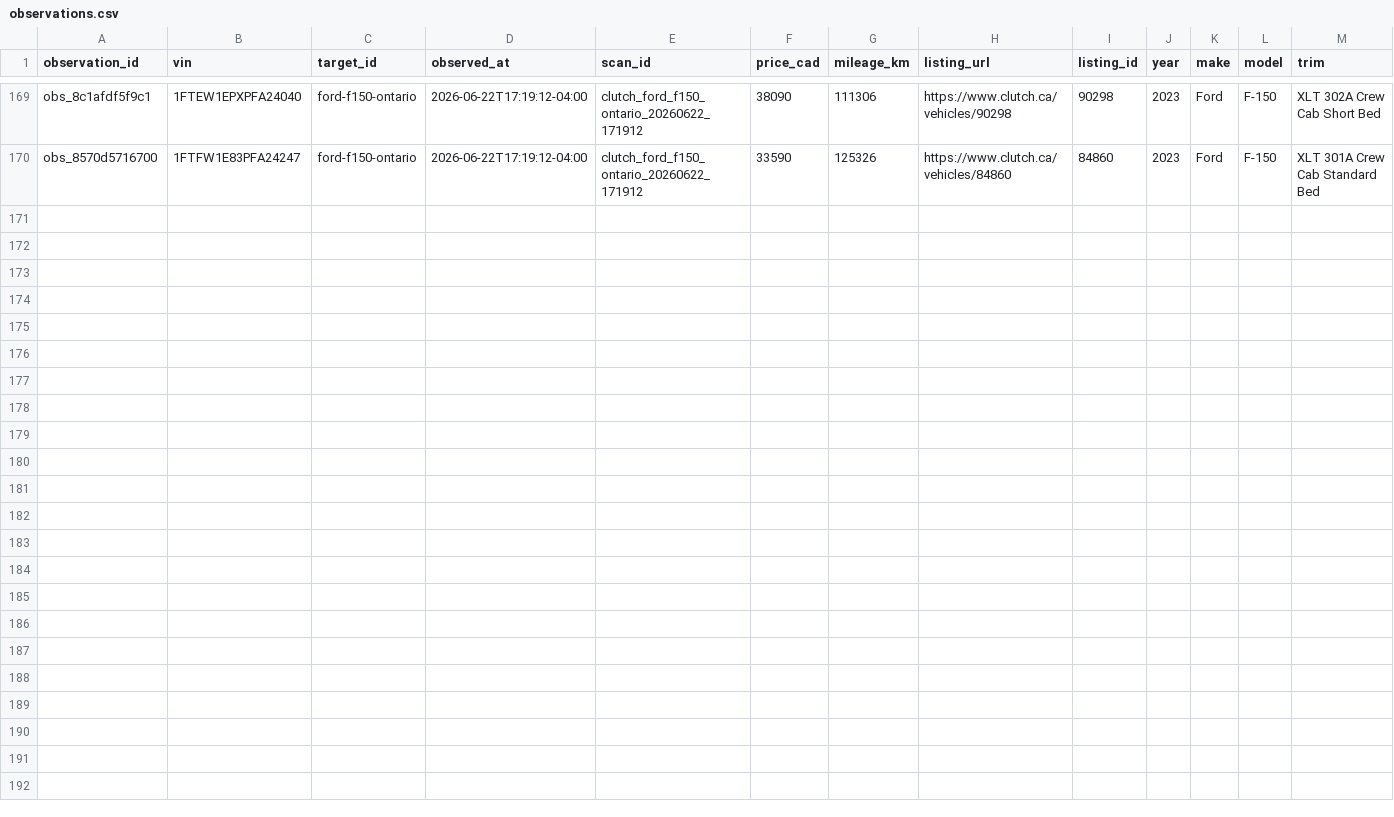
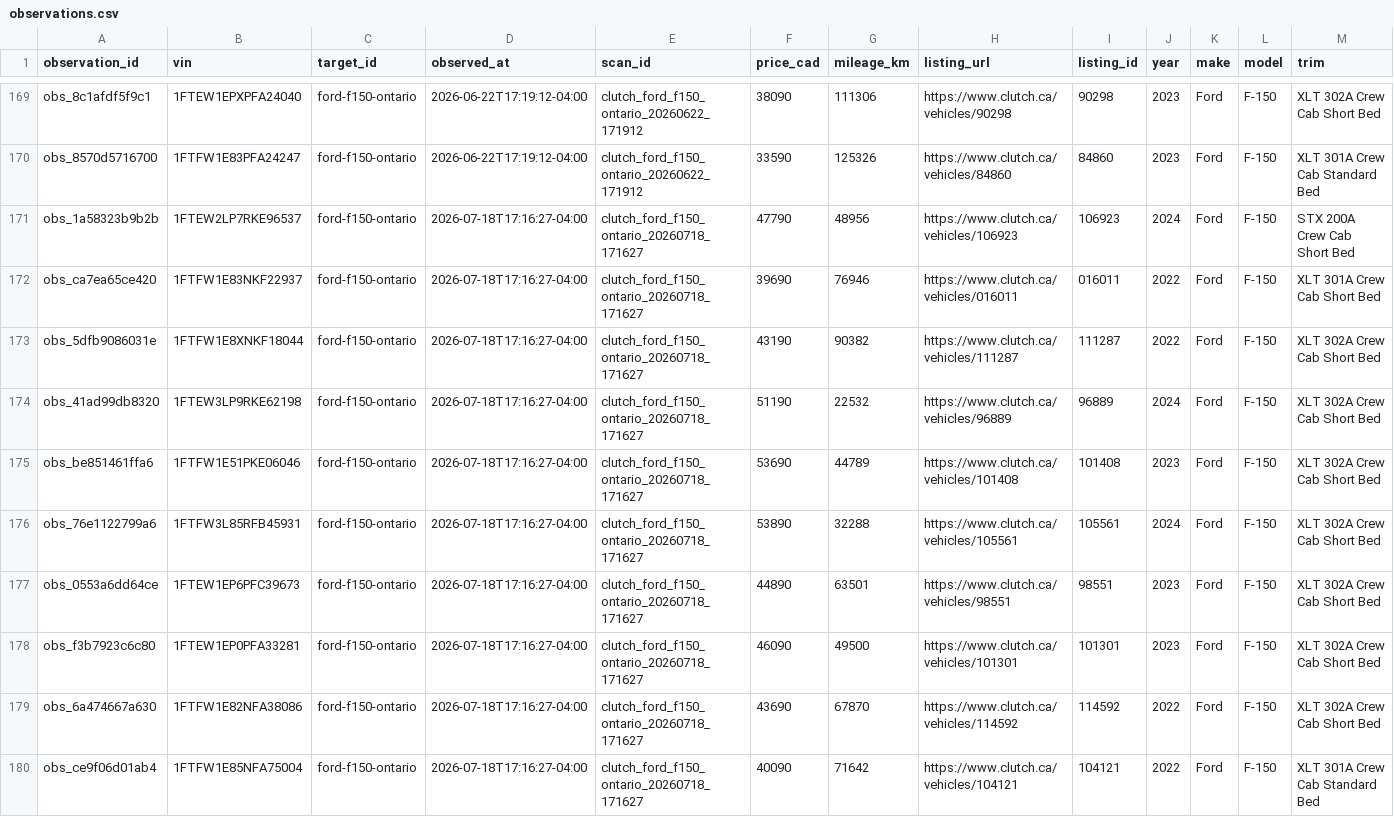
Before and after one commit to MG-Guan/clutch_tracker, a CSV file: data/targets/ford-f150-ontario/observations.csv, drawn as a sheet; only a part is shown, gaps mark what is left out.

```diff
--- a/data/targets/ford-f150-ontario/observations.csv
+++ b/data/targets/ford-f150-ontario/observations.csv
@@ -170 +170,11 @@ obs_8c1afdf5f9c1,1FTEW1EPXPFA24040,ford-f150-ontario,2026-06-22T17:19:12-04:00,c
 obs_8570d5716700,1FTFW1E83PFA24247,ford-f150-ontario,2026-06-22T17:19:12-04:00,clutch_ford_f150_ontario_20260622_171912,33590,125326,https://www.clutch.ca/vehicles/84860,84860,2023,Ford,F-150,XLT 301A Crew Cab Standard Bed
+obs_1a58323b9b2b,1FTEW2LP7RKE96537,ford-f150-ontario,2026-07-18T17:16:27-04:00,clutch_ford_f150_ontario_20260718_171627,47790,48956,https://www.clutch.ca/vehicles/106923,106923,2024,Ford,F-150,STX 200A Crew Cab Short Bed
+obs_ca7ea65ce420,1FTFW1E83NKF22937,ford-f150-ontario,2026-07-18T17:16:27-04:00,clutch_ford_f150_ontario_20260718_171627,39690,76946,https://www.clutch.ca/vehicles/016011,016011,2022,Ford,F-150,XLT 301A Crew Cab Short Bed
+obs_5dfb9086031e,1FTFW1E8XNKF18044,ford-f150-ontario,2026-07-18T17:16:27-04:00,clutch_ford_f150_ontario_20260718_171627,43190,90382,https://www.clutch.ca/vehicles/111287,111287,2022,Ford,F-150,XLT 302A Crew Cab Short Bed
+obs_41ad99db8320,1FTEW3LP9RKE62198,ford-f150-ontario,2026-07-18T17:16:27-04:00,clutch_ford_f150_ontario_20260718_171627,51190,22532,https://www.clutch.ca/vehicles/96889,96889,2024,Ford,F-150,XLT 302A Crew Cab Short Bed
+obs_be851461ffa6,1FTFW1E51PKE06046,ford-f150-ontario,2026-07-18T17:16:27-04:00,clutch_ford_f150_ontario_20260718_171627,53690,44789,https://www.clutch.ca/vehicles/101408,101408,2023,Ford,F-150,XLT 302A Crew Cab Short Bed
+obs_76e1122799a6,1FTFW3L85RFB45931,ford-f150-ontario,2026-07-18T17:16:27-04:00,clutch_ford_f150_ontario_20260718_171627,53890,32288,https://www.clutch.ca/vehicles/105561,105561,2024,Ford,F-150,XLT 302A Crew Cab Short Bed
+obs_0553a6dd64ce,1FTEW1EP6PFC39673,ford-f150-ontario,2026-07-18T17:16:27-04:00,clutch_ford_f150_ontario_20260718_171627,44890,63501,https://www.clutch.ca/vehicles/98551,98551,2023,Ford,F-150,XLT 302A Crew Cab Short Bed
+obs_f3b7923c6c80,1FTEW1EP0PFA33281,ford-f150-ontario,2026-07-18T17:16:27-04:00,clutch_ford_f150_ontario_20260718_171627,46090,49500,https://www.clutch.ca/vehicles/101301,101301,2023,Ford,F-150,XLT 302A Crew Cab Short Bed
+obs_6a474667a630,1FTFW1E82NFA38086,ford-f150-ontario,2026-07-18T17:16:27-04:00,clutch_ford_f150_ontario_20260718_171627,43690,67870,https://www.clutch.ca/vehicles/114592,114592,2022,Ford,F-150,XLT 302A Crew Cab Short Bed
+obs_ce9f06d01ab4,1FTFW1E85NFA75004,ford-f150-ontario,2026-07-18T17:16:27-04:00,clutch_ford_f150_ontario_20260718_171627,40090,71642,https://www.clutch.ca/vehicles/104121,104121,2022,Ford,F-150,XLT 301A Crew Cab Standard Bed
```
Also changed, not shown: data/targets/ford-f150-ontario/vehicles.csv, 6 other files.
